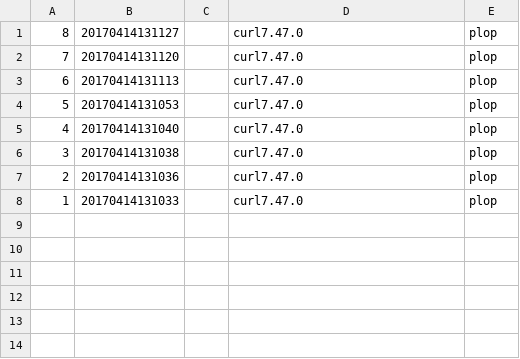
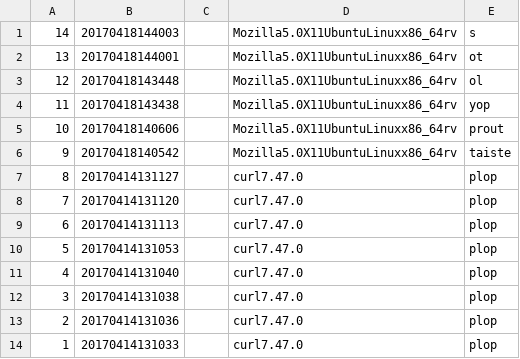
Before and after one commit to devnewton/taab, a TSV file: backend.tsv, drawn as a sheet.

```diff
--- a/backend.tsv
+++ b/backend.tsv
@@ -1 +1,7 @@
+14	20170418144003		Mozilla5.0X11UbuntuLinuxx86_64rv	s
+13	20170418144001		Mozilla5.0X11UbuntuLinuxx86_64rv	ot
+12	20170418143448		Mozilla5.0X11UbuntuLinuxx86_64rv	ol
+11	20170418143438		Mozilla5.0X11UbuntuLinuxx86_64rv	yop
+10	20170418140606		Mozilla5.0X11UbuntuLinuxx86_64rv	prout
+9	20170418140542		Mozilla5.0X11UbuntuLinuxx86_64rv	taiste
 8	20170414131127		curl7.47.0	plop
```
Also changed, not shown: 5 other files.
